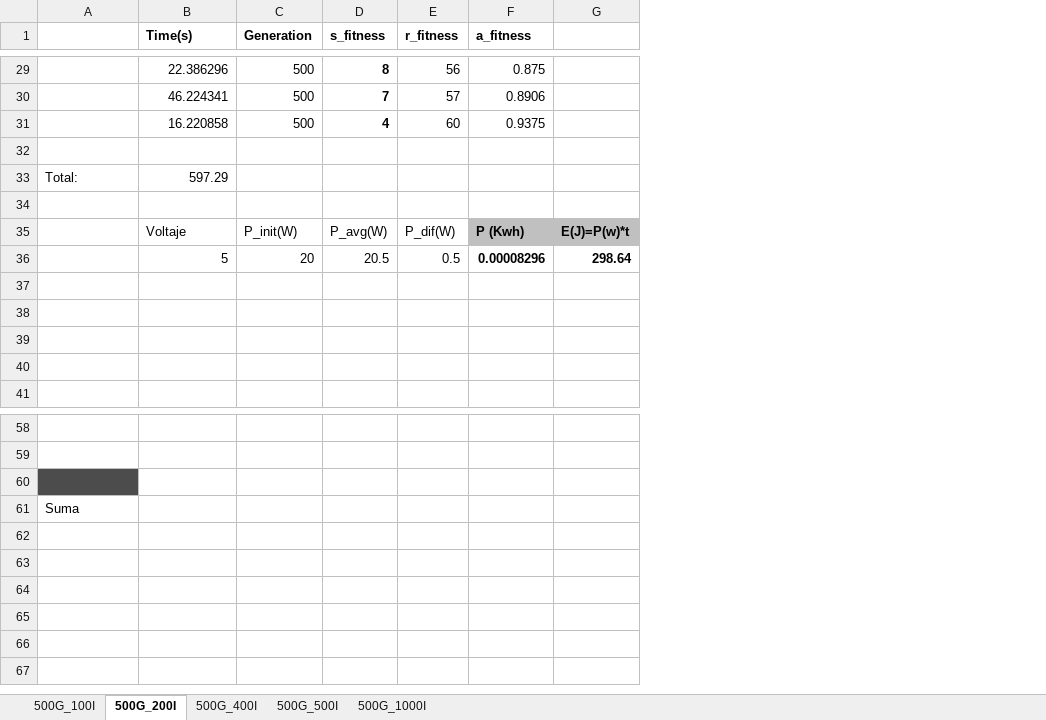
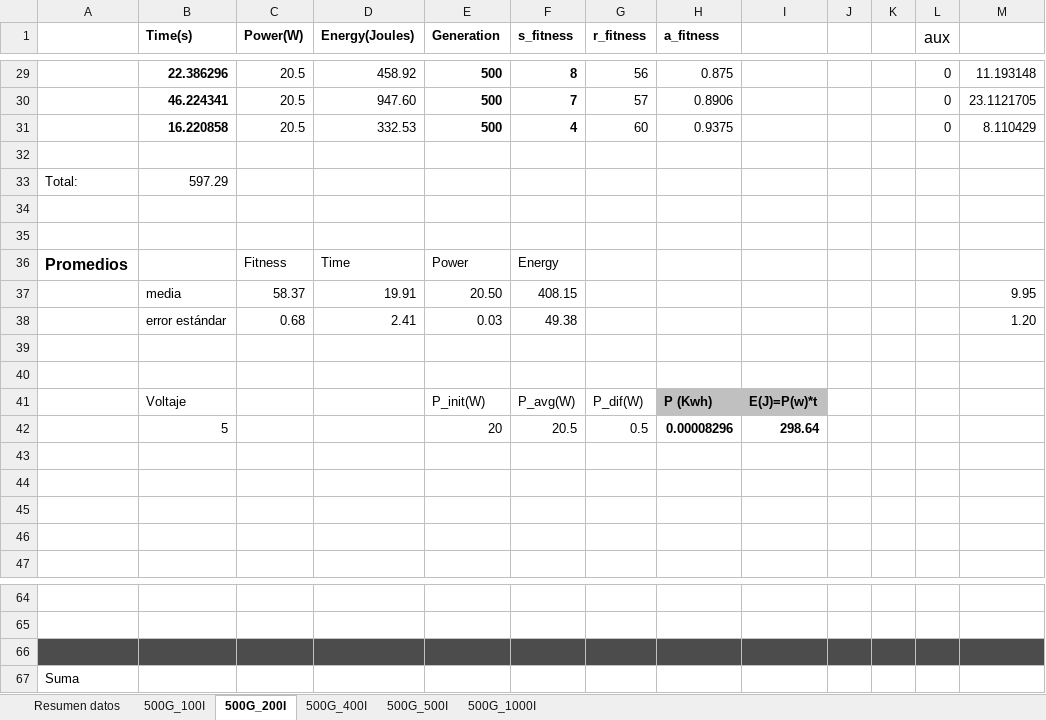
Before and after one commit to frchavez/PPSN_Consumo_2016, an Excel workbook: results_data/rpi_ppsn/consumo_raspberry_pi.xlsx, sheet 500G_200I, drawn as a sheet; only a part is shown, gaps mark what is left out; values as stored, in another font and other column widths than the file's, no borders; addresses are those after the commit; the diff covers the shown part only; the diff names each change by its address in the sheet, - before the commit and + after, or states it on an @@ line.

```diff
--- a/results_data/rpi_ppsn/consumo_raspberry_pi.xlsx (sheet 500G_200I)
+++ b/results_data/rpi_ppsn/consumo_raspberry_pi.xlsx (sheet 500G_200I)
+sheet tab: Resumen datos
+column C (Power(W)), rows 29-31: all 20.5
+column D (Energy(Joules)), rows 29-31: 458.92 | 947.60 | 332.53
+column J, empty
+column K, empty
+column L (aux), rows 29-31: all 0
+column M, rows 29-31: 11.193148 | 23.1121705 | 8.110429
-B29:B31 bold: off
+B29:B31 bold: on
-E29:E31 bold: off
+E29:E31 bold: on
+row 35: (empty)
+row 36: Promedios |  | Fitness | Time | Power | Energy
+row 37:  | media | 58.37 | 19.91 | 20.50 | 408.15 |  |  |  |  |  |  | 9.95
+row 38:  | error estándar | 0.68 | 2.41 | 0.03 | 49.38 |  |  |  |  |  |  | 1.20
+row 39: (empty)
+row 40: (empty)
-B66 fill: none
+B66 fill: #4C4C4C
-E66:I66 fill: none
+E66:I66 fill: #4C4C4C
```
Also changed, not shown: cell formats elsewhere in this sheet, sheet 500G_400I, sheet 500G_100I, sheet 500G_1000I, sheet 500G_500I, formulas that keep their value, results_data/consumo_laptop/Datos videos_consumo_laptop.xlsx, 1 other file.
